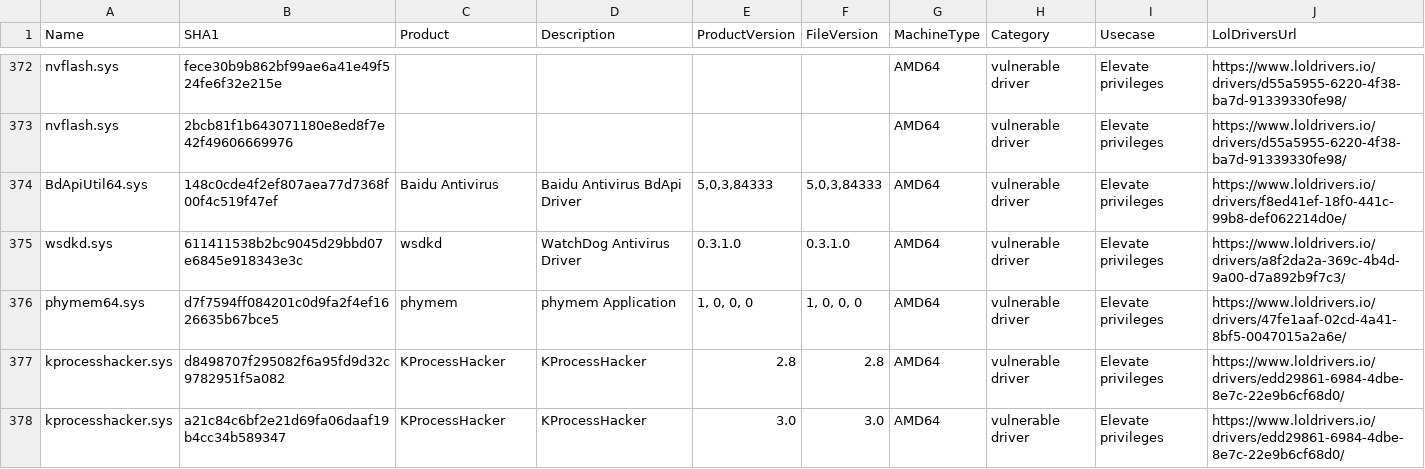
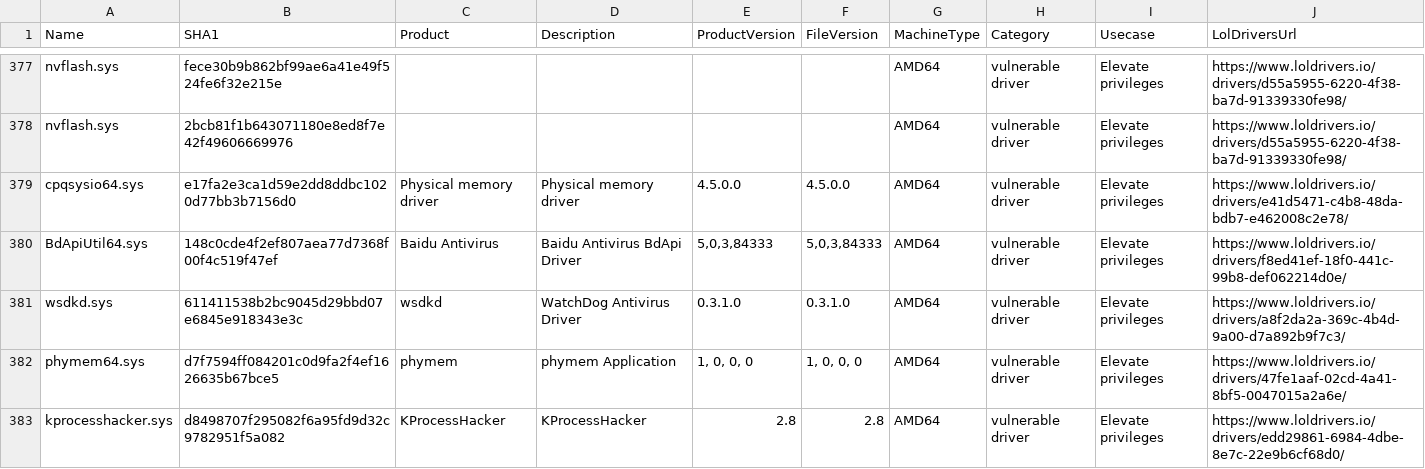
Before and after one commit to mgreen27/DetectRaptor, a CSV file: csv/drivers_vulnerable.csv, drawn as a sheet; only a part is shown, gaps mark what is left out; the shorter side is filled out with more unchanged rows; the diff covers the shown part only.

```diff
--- a/csv/drivers_vulnerable.csv
+++ b/csv/drivers_vulnerable.csv
@@ -373,2 +378,3 @@ nvflash.sys,fece30b9b862bf99ae6a41e49f524fe6f32e215e,,,,,AMD64,vulnerable driver
 nvflash.sys,2bcb81f1b643071180e8ed8f7e42f49606669976,,,,,AMD64,vulnerable driver,Elevate privileges,https://www.loldrivers.io/drivers/d55a5955-6220-4f38-ba7d-91339330fe98/
+cpqsysio64.sys,e17fa2e3ca1d59e2dd8ddbc1020d77bb3b7156d0,Physical memory driver,Physical memory driver,4.5.0.0,4.5.0.0,AMD64,vulnerable driver,Elevate privileges,https://www.loldrivers.io/drivers/e41d5471-c4b8-48da-bdb7-e462008c2e78/
 BdApiUtil64.sys,148c0cde4f2ef807aea77d7368f00f4c519f47ef,Baidu Antivirus,Baidu Antivirus BdApi Driver,"5,0,3,84333","5,0,3,84333",AMD64,vulnerable driver,Elevate privileges,https://www.loldrivers.io/drivers/f8ed41ef-18f0-441c-99b8-def062214d0e/
```
Also changed, not shown: 16 added rows elsewhere in this file, 2 other files.
